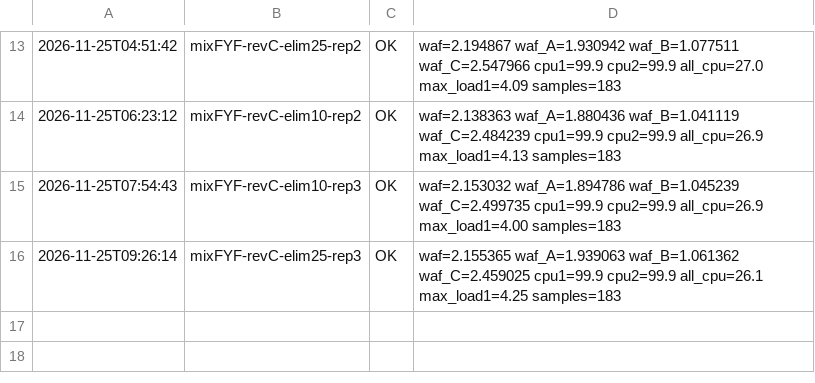
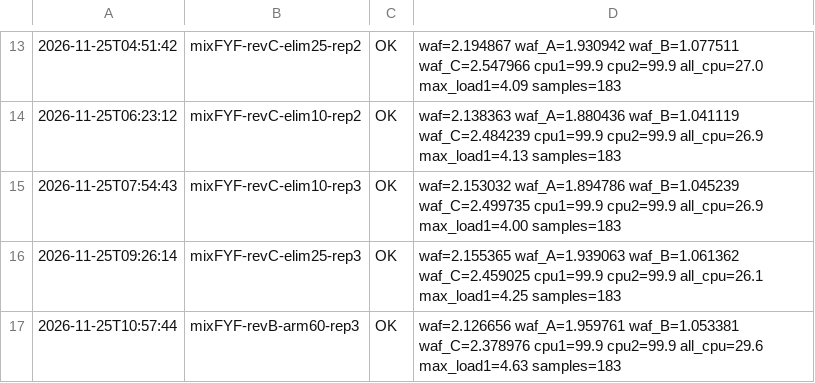
Before and after one commit to oyeong011/iCAT-experiments, a TSV file: result/revC-20261124/checks.tsv, drawn as a sheet; only a part is shown, gaps mark what is left out; the diff names each change by its address in the sheet, - before the commit and + after, or states it on an @@ line.

```diff
--- a/result/revC-20261124/checks.tsv
+++ b/result/revC-20261124/checks.tsv
+row 17: 2026-11-25T10:57:44 | mixFYF-revB-arm60-rep3 | OK | waf=2.126656 waf_A=1.959761 waf_B=1.053381 waf_C=2.378976 cpu1=99.9 cpu2=99.9 all_cpu=29.6 max_load1=4.63 samples=183
```
Also changed, not shown: result/revC-20261124-analysis/runs.csv, result/revC-20261124-analysis/stats.csv, 44 other files.
